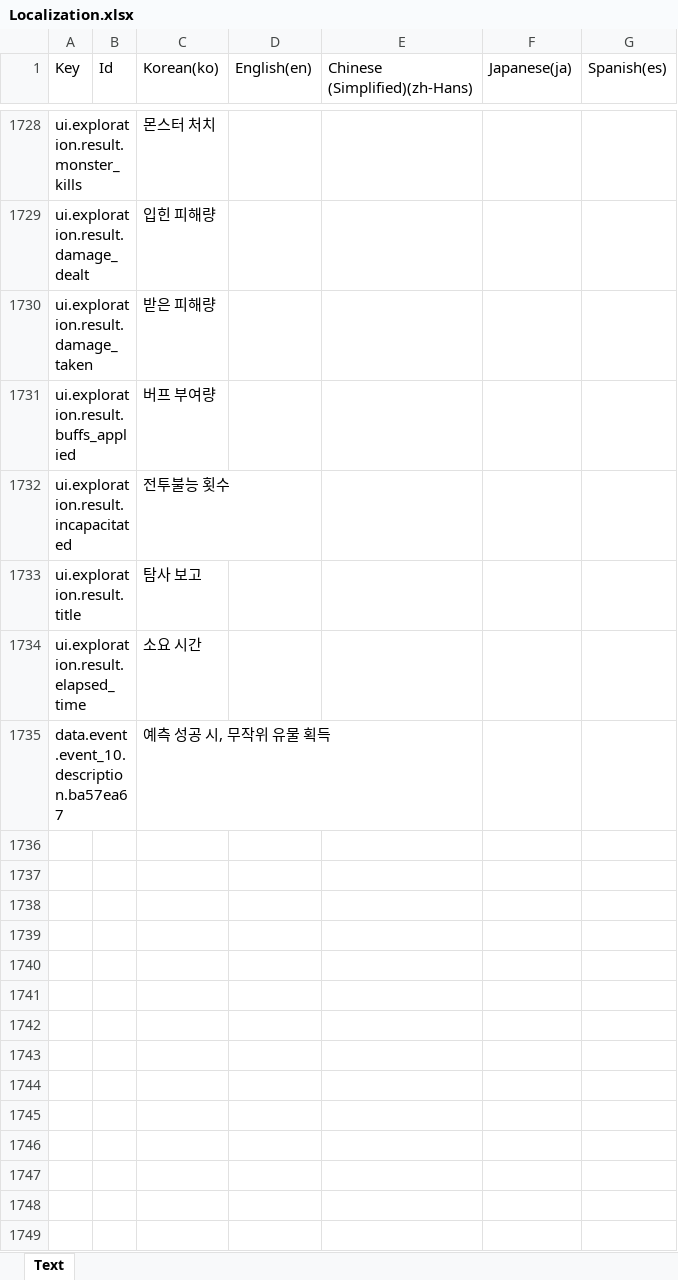
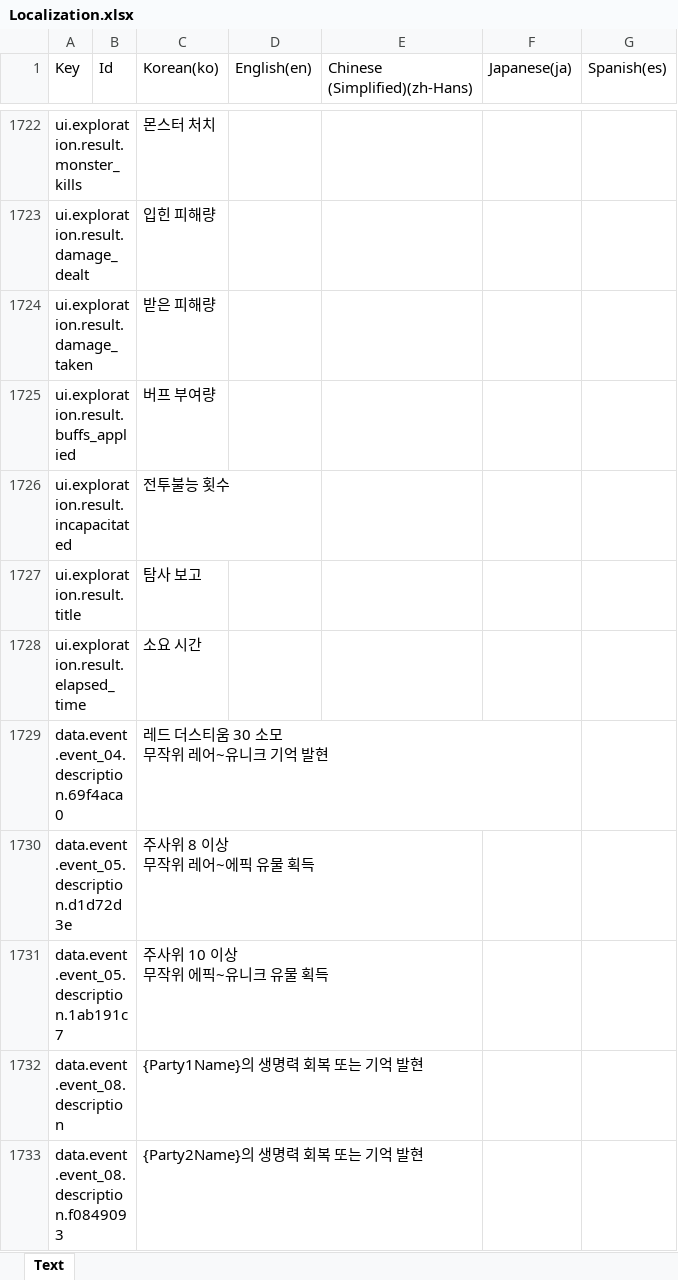
Before and after one commit to BIRANG22/RELIC, an Excel workbook: Assets/ExcelSource/Localization.xlsx, sheet Text, drawn as a sheet; only a part is shown, gaps mark what is left out; values as stored, in another font and other column widths than the file's, no borders; removed rows and columns are numbered as before the commit, all else as after; ↵ is a line break in a cell; the diff covers the shown part only; the diff names each change by its address in the sheet, - before the commit and + after, or states it on an @@ line.

```diff
--- a/Assets/ExcelSource/Localization.xlsx (sheet Text)
+++ b/Assets/ExcelSource/Localization.xlsx (sheet Text)
-row 1735: data.event.event_10.description.ba57ea67 |  | 예측 성공 시, 무작위 유물 획득
+row 1729: data.event.event_04.description.69f4aca0 |  | 레드 더스티움 30 소모 ↵ 무작위 레어~유니크 기억 발현
+row 1730: data.event.event_05.description.d1d72d3e |  | 주사위 8 이상 ↵ 무작위 레어~에픽 유물 획득
+row 1731: data.event.event_05.description.1ab191c7 |  | 주사위 10 이상 ↵ 무작위 에픽~유니크 유물 획득
+row 1732: data.event.event_08.description |  | {Party1Name}의 생명력 회복 또는 기억 발현
+row 1733: data.event.event_08.description.f0849093 |  | {Party2Name}의 생명력 회복 또는 기억 발현
```
Also changed, not shown: 5 added rows, 6 removed rows and 13 edited cells elsewhere in this sheet, Assets/ExcelSource/GameData.xlsx, 11 other files.
